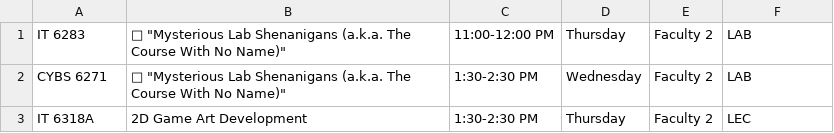
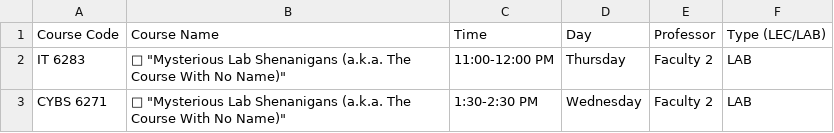
Before and after one commit to FranzElwynAnicas/csvs, a CSV file: 2433 schedule - Sheet1.csv, drawn as a sheet; only a part is shown; the shorter side is filled out with more unchanged rows.

Commit message:
Update 2433 schedule - Sheet1.csv

```diff
--- a/2433 schedule - Sheet1.csv
+++ b/2433 schedule - Sheet1.csv
@@ -1 +1,2 @@
+Course Code,Course Name,Time,Day,Professor,Type (LEC/LAB)
 IT 6283,"🧪 ""Mysterious Lab Shenanigans (a.k.a. The Course With No Name)""",11:00-12:00 PM,Thursday,Faculty 2,LAB
```
